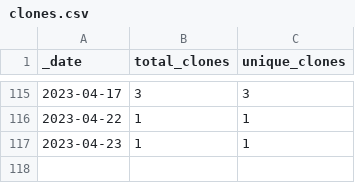
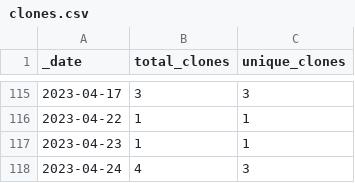
Before and after one commit to roberts-farm-of-ideas/3, a CSV file: traffic/clones.csv, drawn as a sheet; only a part is shown, gaps mark what is left out.

Commit message:
GitHub traffic

```diff
--- a/traffic/clones.csv
+++ b/traffic/clones.csv
@@ -117 +117,2 @@ _date,total_clones,unique_clones
 2023-04-23,1,1
+2023-04-24,4,3
```
Also changed, not shown: 1 other file.
